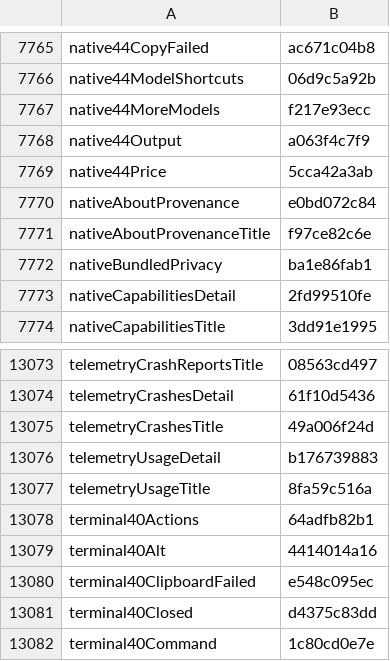
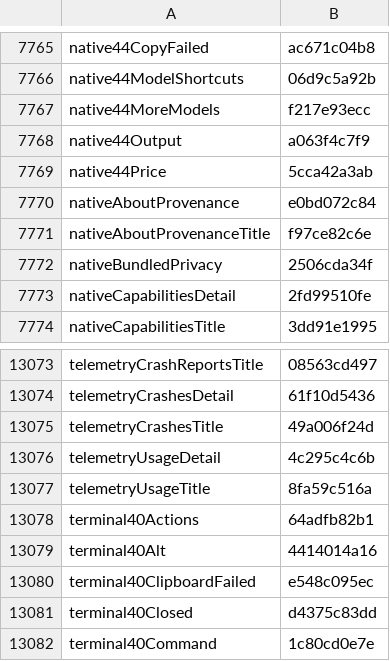
Before and after one commit to Eslamasabry/opencode-mobile-next, a TSV file: native/tools/strings/translation-state/ar.tsv, drawn as a sheet; only a part is shown, gaps mark what is left out; the diff covers the shown part only.

```diff
--- a/native/tools/strings/translation-state/ar.tsv
+++ b/native/tools/strings/translation-state/ar.tsv
@@ -7771,3 +7771,3 @@ nativeAboutProvenance	e0bd072c84
 nativeAboutProvenanceTitle	f97ce82c6e
-nativeBundledPrivacy	ba1e86fab1
+nativeBundledPrivacy	2506cda34f
 nativeCapabilitiesDetail	2fd99510fe
@@ -13075,3 +13075,3 @@ telemetryCrashesDetail	61f10d5436
 telemetryCrashesTitle	49a006f24d
-telemetryUsageDetail	b176739883
+telemetryUsageDetail	4c295c4c6b
 telemetryUsageTitle	8fa59c516a
```
Also changed, not shown: 6 edited cells elsewhere in this file, native/tools/strings/translation-state/es.tsv, native/tools/strings/translation-state/fr.tsv, 49 other files.
